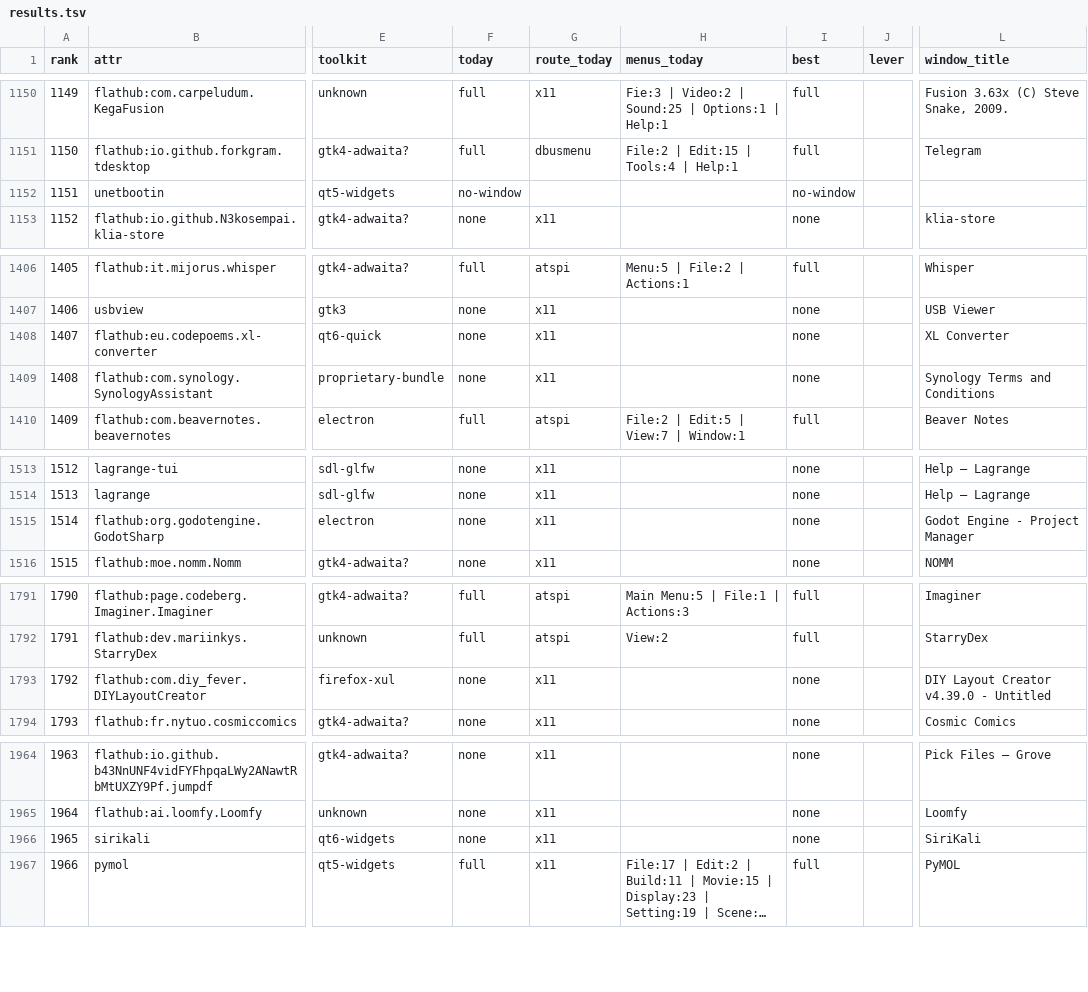
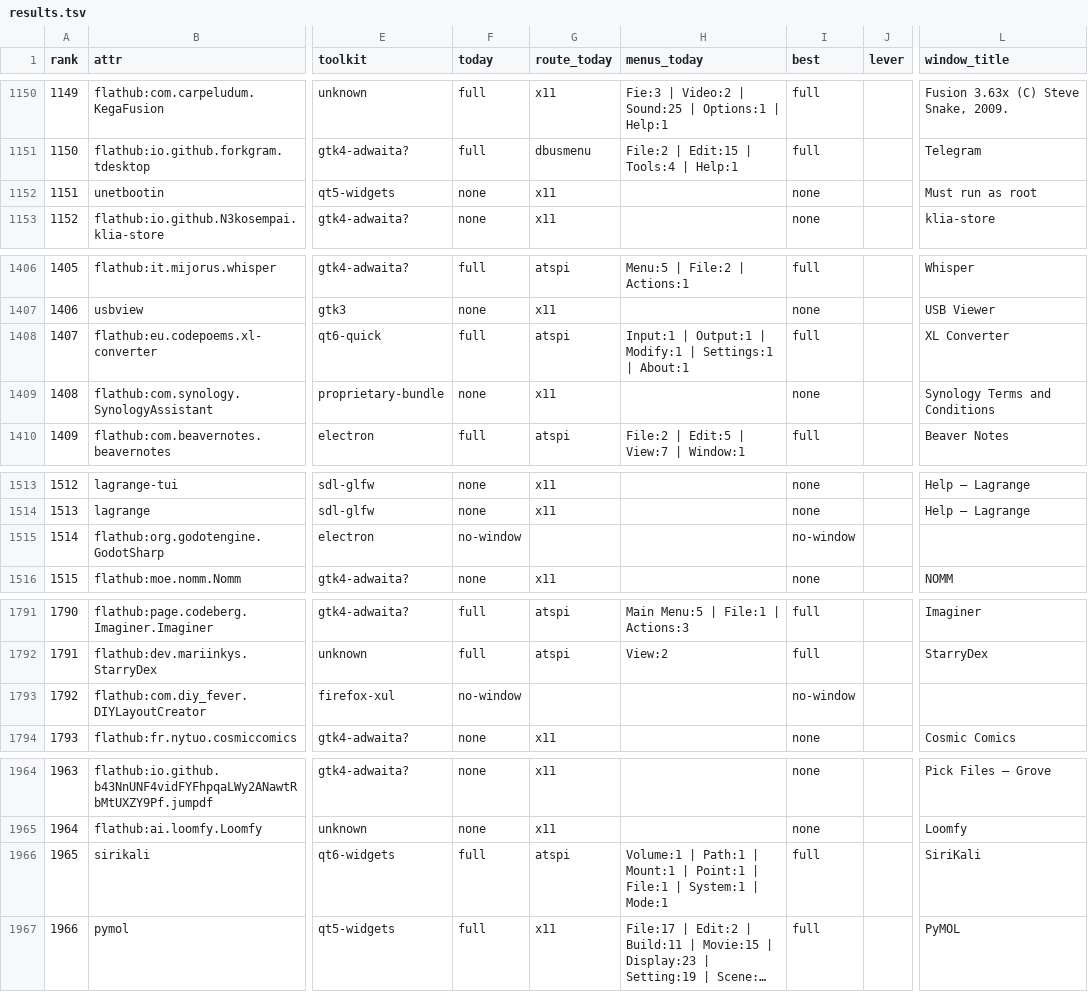
Before and after one commit to benwbooth/hearth, a TSV file: menu-survey/data/results.tsv, drawn as a sheet; only a part is shown, gaps mark what is left out; long unchanged cells end in …; the diff covers the shown part only; the diff names each change by its address in the sheet, - before the commit and + after, or states it on an @@ line.

```diff
--- a/menu-survey/data/results.tsv
+++ b/menu-survey/data/results.tsv
-F1152 (today): no-window
+F1152 (today): none
-G1152 (route_today): (empty)
+G1152 (route_today): x11
-I1152 (best): no-window
+I1152 (best): none
-L1152 (window_title): (empty)
+L1152 (window_title): Must run as root
-F1408 (today): none
+F1408 (today): full
-G1408 (route_today): x11
+G1408 (route_today): atspi
-H1408 (menus_today): (empty)
+H1408 (menus_today): Input:1 | Output:1 | Modify:1 | Settings:1 | About:1
-I1408 (best): none
+I1408 (best): full
-F1515 (today): none
+F1515 (today): no-window
-G1515 (route_today): x11
+G1515 (route_today): (empty)
-I1515 (best): none
+I1515 (best): no-window
-L1515 (window_title): Godot Engine - Project Manager
+L1515 (window_title): (empty)
-F1793 (today): none
+F1793 (today): no-window
-G1793 (route_today): x11
+G1793 (route_today): (empty)
-I1793 (best): none
+I1793 (best): no-window
-L1793 (window_title): DIY Layout Creator v4.39.0 - Untitled
+L1793 (window_title): (empty)
-F1966 (today): none
+F1966 (today): full
-G1966 (route_today): x11
+G1966 (route_today): atspi
-H1966 (menus_today): (empty)
+H1966 (menus_today): Volume:1 | Path:1 | Mount:1 | Point:1 | File:1 | System:1 | Mode:1
-I1966 (best): none
+I1966 (best): full
```
Also changed, not shown: 106 edited cells elsewhere in this file, menu-survey/checklist.tsv, 1 other file.
